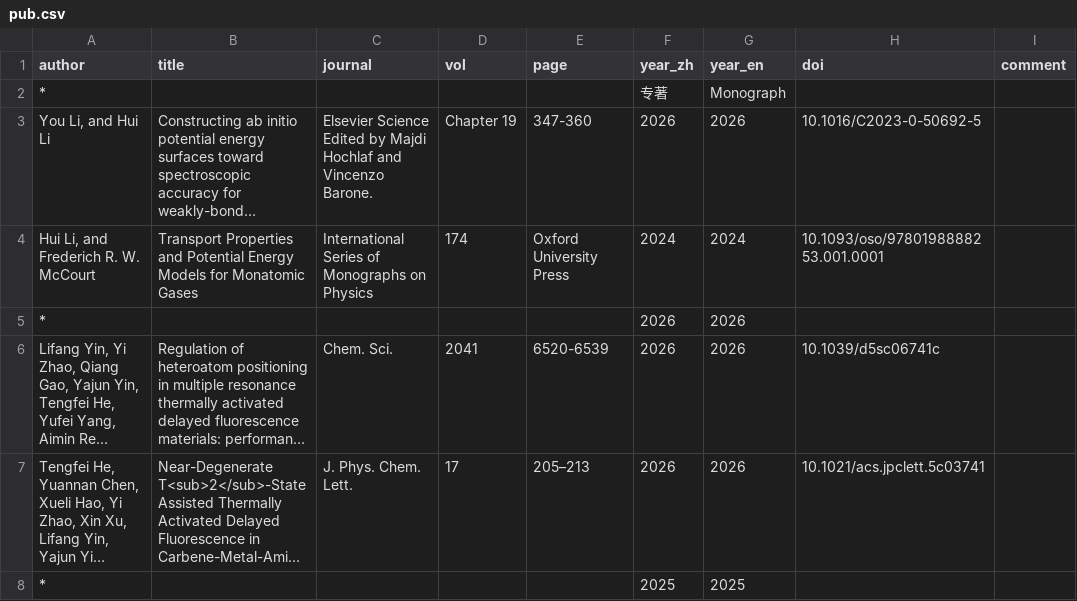
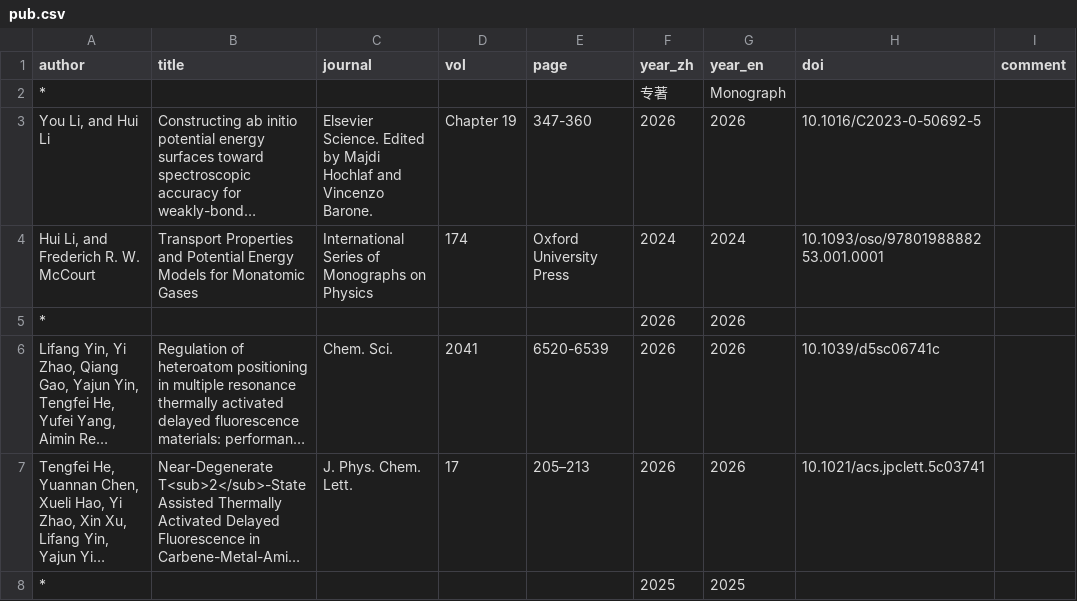
Before and after one commit to huili-group/huili-group.github.io, a CSV file: data/pub.csv, drawn as a sheet; only a part is shown; long unchanged cells end in …; the diff names each change by its address in the sheet, - before the commit and + after, or states it on an @@ line.

Commit message:
Update pub.csv

```diff
--- a/data/pub.csv
+++ b/data/pub.csv
-C3 (journal): Elsevier Science Edited by…
+C3 (journal): Elsevier Science. Edited by…
```
